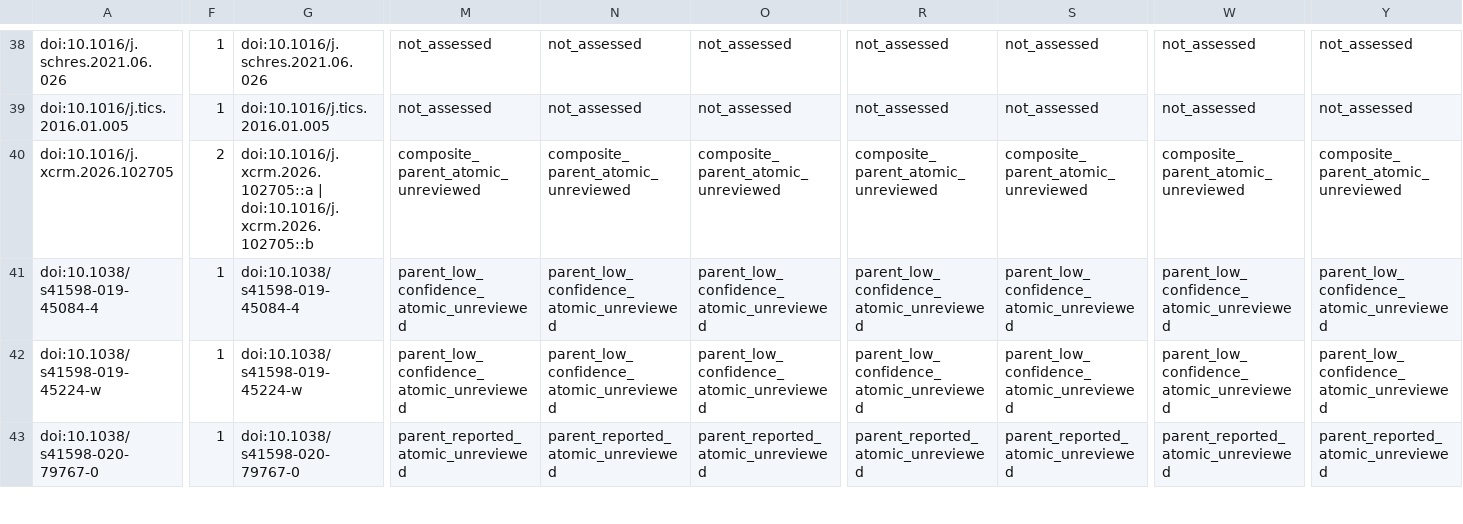
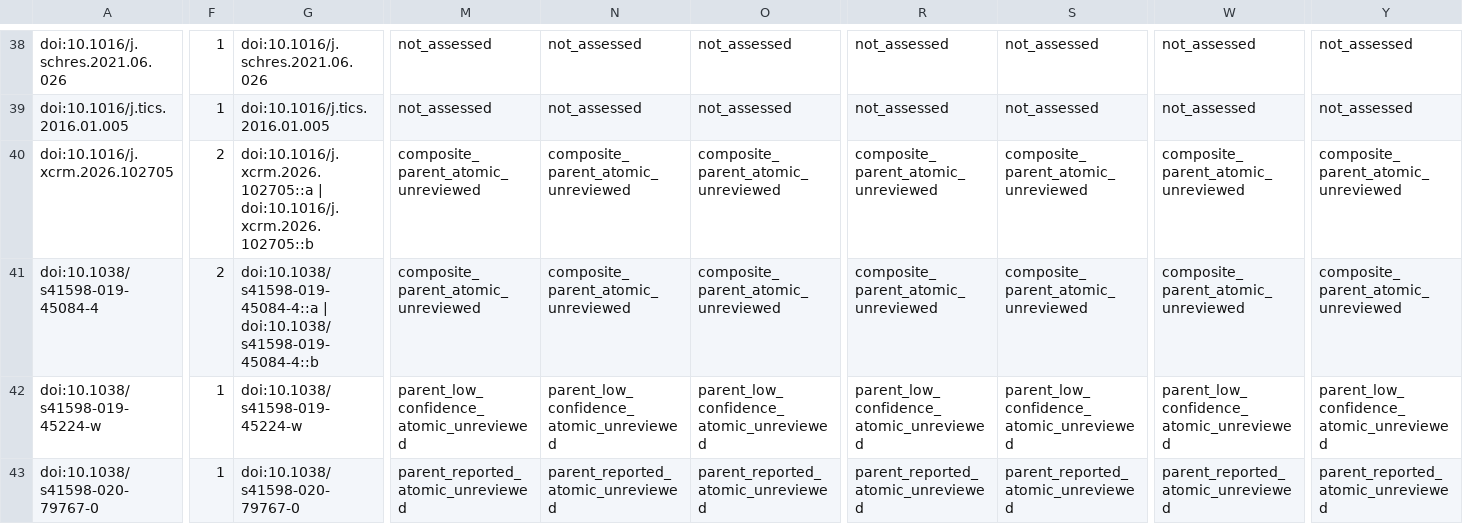
Before and after one commit to GeorgeFejer91/pps-kit, a CSV file: For-AI/research/literature/audiotactile-paper-metadata-audit/publication-parameter-matrix/publication_current_input_review_matrix.csv, drawn as a sheet; only a part is shown, gaps mark what is left out; the diff covers the shown part only; the diff names each change by its address in the sheet, - before the commit and + after, or states it on an @@ line.

```diff
--- a/For-AI/research/literature/audiotactile-paper-metadata-audit/publication-parameter-matrix/publication_current_input_review_matrix.csv
+++ b/For-AI/research/literature/audiotactile-paper-metadata-audit/publication-parameter-matrix/publication_current_input_review_matrix.csv
-F41: 1
+F41: 2
-G41: doi:10.1038/s41598-019-45084-4
+G41: doi:10.1038/s41598-019-45084-4::a | doi:10.1038/s41598-019-45084-4::b
-M41: parent_low_confidence_atomic_unreviewed
+M41: composite_parent_atomic_unreviewed
-N41: parent_low_confidence_atomic_unreviewed
+N41: composite_parent_atomic_unreviewed
-O41: parent_low_confidence_atomic_unreviewed
+O41: composite_parent_atomic_unreviewed
-R41: parent_low_confidence_atomic_unreviewed
+R41: composite_parent_atomic_unreviewed
-S41: parent_low_confidence_atomic_unreviewed
+S41: composite_parent_atomic_unreviewed
-W41: parent_low_confidence_atomic_unreviewed
+W41: composite_parent_atomic_unreviewed
-Y41: parent_low_confidence_atomic_unreviewed
+Y41: composite_parent_atomic_unreviewed
```
Also changed, not shown: 69 edited cells elsewhere in this file, For-AI/research/literature/audiotactile-paper-metadata-audit/publication-parameter-matrix/publication_current_toolkit_input_matrix.csv, For-AI/research/literature/audiotactile-paper-metadata-audit/publication-parameter-matrix/publication_parsimonious_status_matrix.csv, 27 other files.
